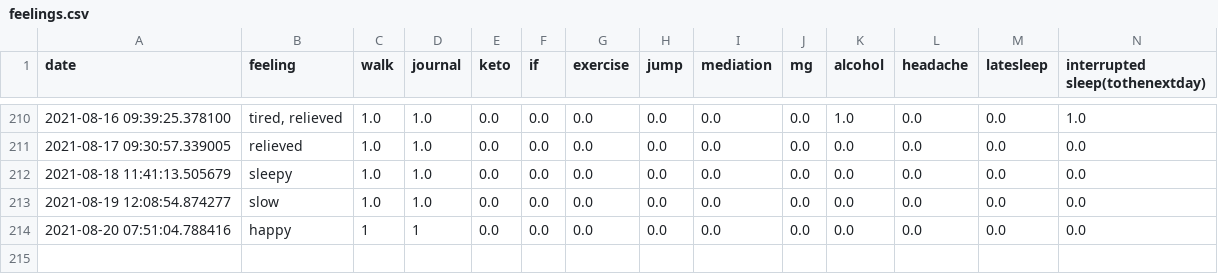
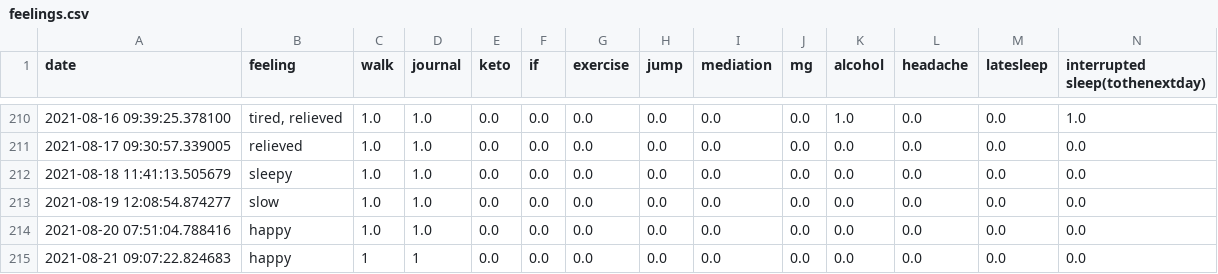
Before and after one commit to Amarilda/KPI, a CSV file: feelings.csv, drawn as a sheet; only a part is shown, gaps mark what is left out.

Commit message:
Update feelings.csv

```diff
--- a/feelings.csv
+++ b/feelings.csv
@@ -213,2 +213,3 @@ date,feeling,walk,journal,keto,if,exercise,jump,mediation,mg,alcohol,headache,la
 2021-08-19 12:08:54.874277,slow,1.0,1.0,0.0,0.0,0.0,0.0,0.0,0.0,0.0,0.0,0.0,0.0
-2021-08-20 07:51:04.788416,happy,1,1,0.0,0.0,0.0,0.0,0.0,0.0,0.0,0.0,0.0,0.0
+2021-08-20 07:51:04.788416,happy,1.0,1.0,0.0,0.0,0.0,0.0,0.0,0.0,0.0,0.0,0.0,0.0
+2021-08-21 09:07:22.824683,happy,1,1,0.0,0.0,0.0,0.0,0.0,0.0,0.0,0.0,0.0,0.0
```
